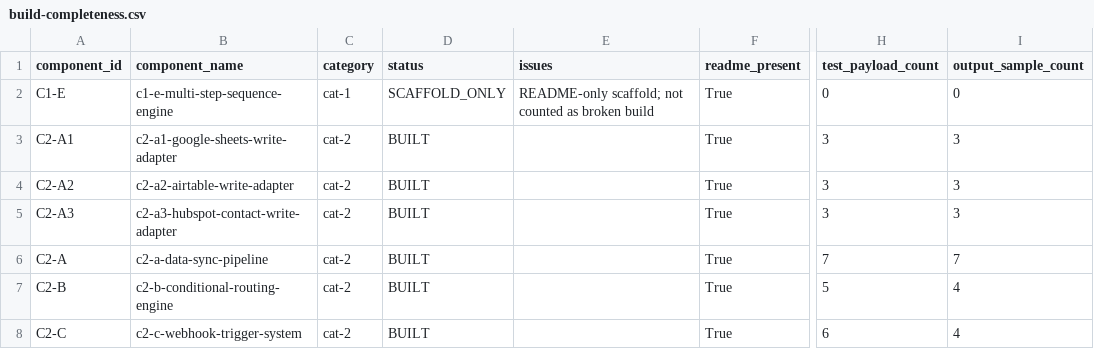
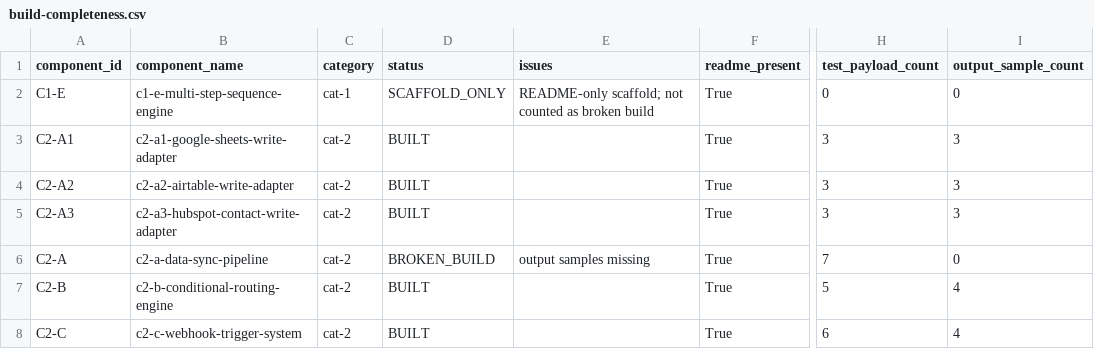
Before and after one commit to LexNovaHQ/automation-library, a CSV file: audit/reports/build-completeness.csv, drawn as a sheet; only a part is shown, gaps mark what is left out; the diff names each change by its address in the sheet, - before the commit and + after, or states it on an @@ line.

```diff
--- a/audit/reports/build-completeness.csv
+++ b/audit/reports/build-completeness.csv
-D6 (status): BUILT
+D6 (status): BROKEN_BUILD
-E6 (issues): (empty)
+E6 (issues): output samples missing
-I6 (output_sample_count): 7
+I6 (output_sample_count): 0
```
Also changed, not shown: audit/config/component-classification.csv, audit/reports/component-inventory.csv, 20 other files.
